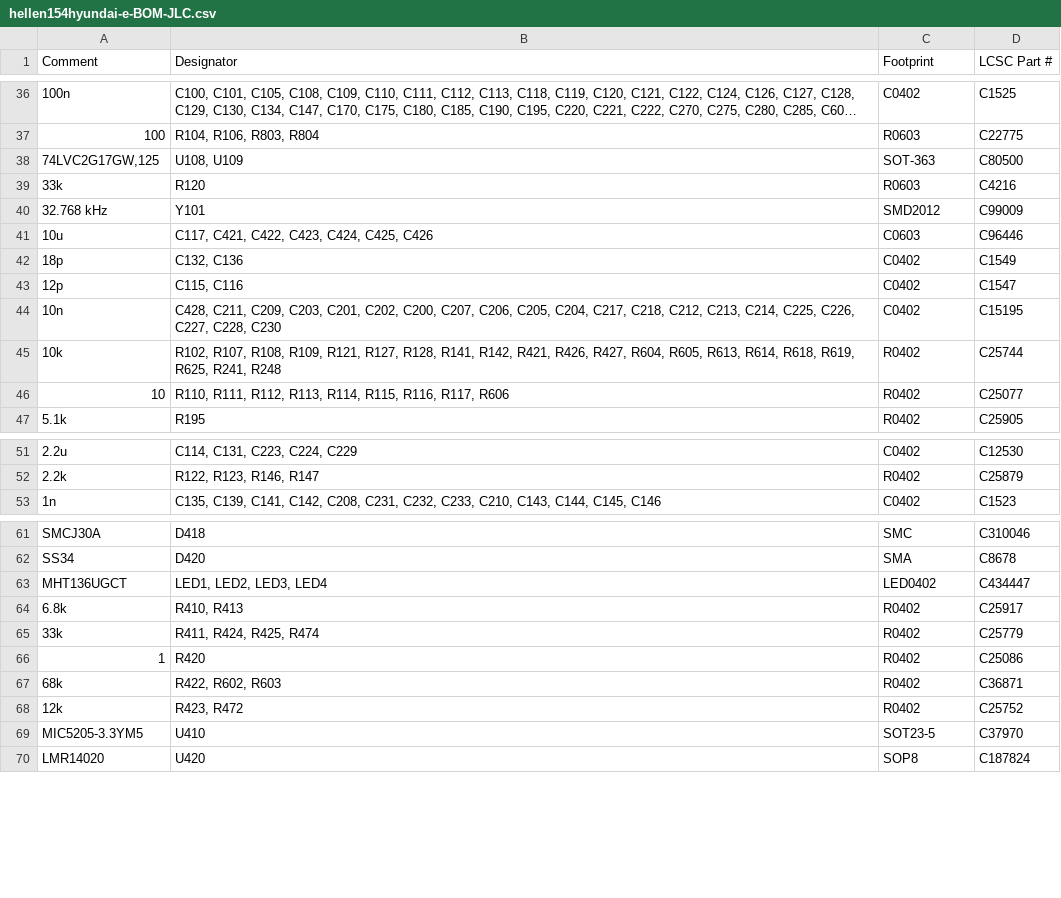
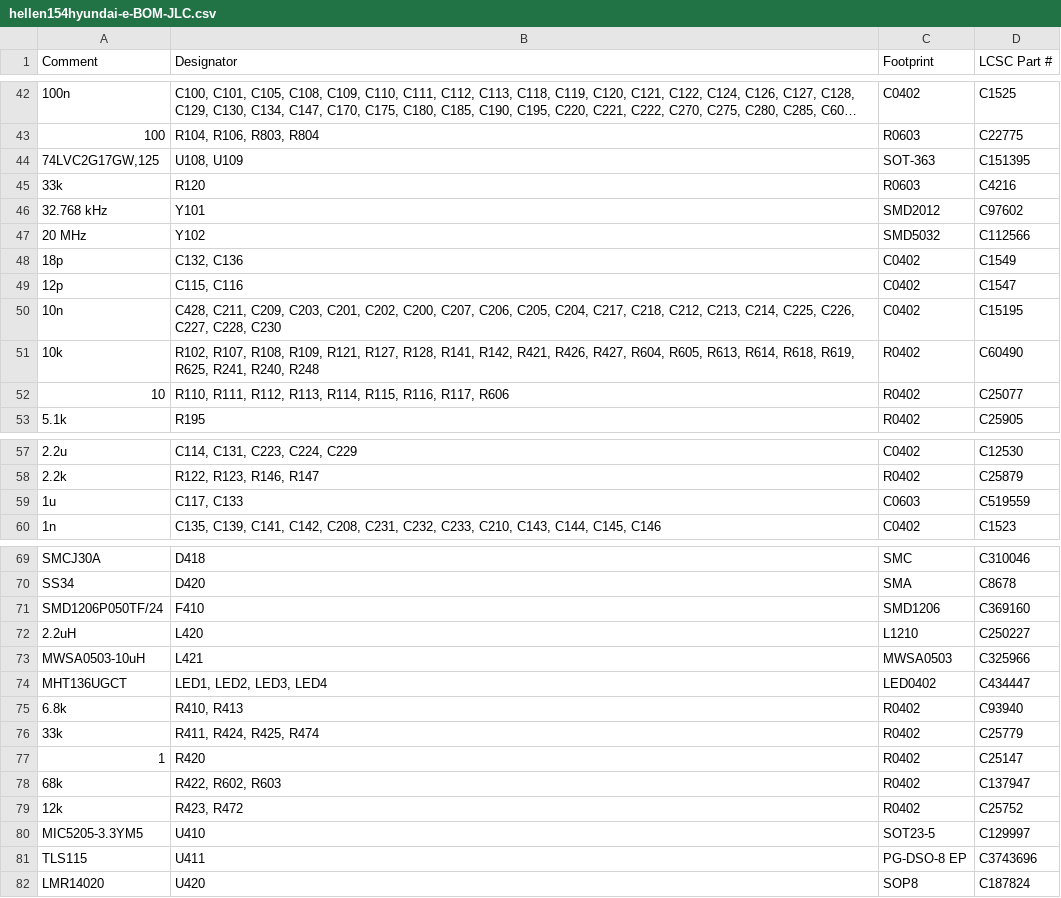
Before and after one commit to rusefi/hellen154hyundai, a CSV file: boards/hellen154hyundai-e/board/hellen154hyundai-e-BOM-JLC.csv, drawn as a sheet; only a part is shown, gaps mark what is left out; long unchanged cells end in …; the diff covers the shown part only.

```diff
--- a/boards/hellen154hyundai-e/board/hellen154hyundai-e-BOM-JLC.csv
+++ b/boards/hellen154hyundai-e/board/hellen154hyundai-e-BOM-JLC.csv
@@ -37,6 +43,6 @@ Comment,Designator,Footprint,LCSC Part #
 "100","R104, R106, R803, R804","R0603","C22775"
-"74LVC2G17GW,125","U108, U109","SOT-363","C80500"
+"74LVC2G17GW,125","U108, U109","SOT-363","C151395"
 "33k","R120","R0603","C4216"
-"32.768 kHz","Y101","SMD2012","C99009"
-"10u","C117, C421, C422, C423, C424, C425, C426","C0603","C96446"
+"32.768 kHz","Y101","SMD2012","C97602"
+"20 MHz","Y102","SMD5032","C112566"
 "18p","C132, C136","C0402","C1549"
@@ -44,3 +50,3 @@ Comment,Designator,Footprint,LCSC Part #
 "10n","C428, C211, C209, C203, C201, C202, C200, C207, C206, C205, C204, C217, C218, C212, C213, C214, C225, C226, C227, C228, C230","C0402","C15195"
-"10k","R102, R107, R108, R109, R121, R127, R128, R141, R142, R421, R426, R427, R604, R605, R613, R614, R618, R619, R625, R241, R248","R0402","C25744"
+"10k","R102, R107, R108, R109, R121, R127, R128, R141, R142, R421, R426, R427, R604, R605, R613, R614, R618, R619, R625, R241, R240, R248","R0402","C60490"
 "10","R110, R111, R112, R113, R114, R115, R116, R117, R606","R0402","C25077"
@@ -52,2 +58,3 @@ Comment,Designator,Footprint,LCSC Part #
 "2.2k","R122, R123, R146, R147","R0402","C25879"
+"1u","C117, C133","C0603","C519559"
 "1n","C135, C139, C141, C142, C208, C231, C232, C233, C210, C143, C144, C145, C146","C0402","C1523"
@@ -62,9 +70,13 @@ Comment,Designator,Footprint,LCSC Part #
 "SS34","D420","SMA","C8678"
+"SMD1206P050TF/24","F410","SMD1206","C369160"
+"2.2uH","L420","L1210","C250227"
+"MWSA0503-10uH","L421","MWSA0503","C325966"
 "MHT136UGCT","LED1, LED2, LED3, LED4","LED0402","C434447"
-"6.8k","R410, R413","R0402","C25917"
+"6.8k","R410, R413","R0402","C93940"
 "33k","R411, R424, R425, R474","R0402","C25779"
-"1","R420","R0402","C25086"
-"68k","R422, R602, R603","R0402","C36871"
+"1","R420","R0402","C25147"
+"68k","R422, R602, R603","R0402","C137947"
 "12k","R423, R472","R0402","C25752"
-"MIC5205-3.3YM5","U410","SOT23-5","C37970"
+"MIC5205-3.3YM5","U410","SOT23-5","C129997"
+"TLS115","U411","PG-DSO-8 EP","C3743696"
 "LMR14020","U420","SOP8","C187824"
```
Also changed, not shown: 9 added rows, 15 removed rows and 16 edited cells elsewhere in this file, boards/hellen154hyundai-e/board/misc/hellen154hyundai-e-BOM.csv, 29 other files.
